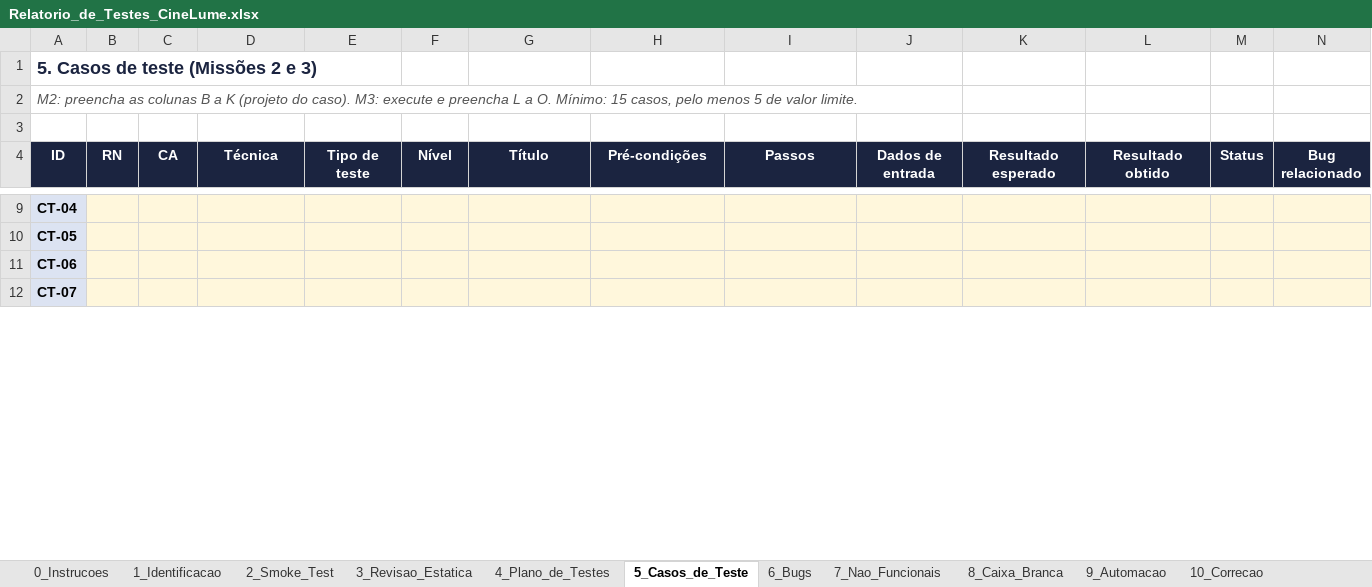
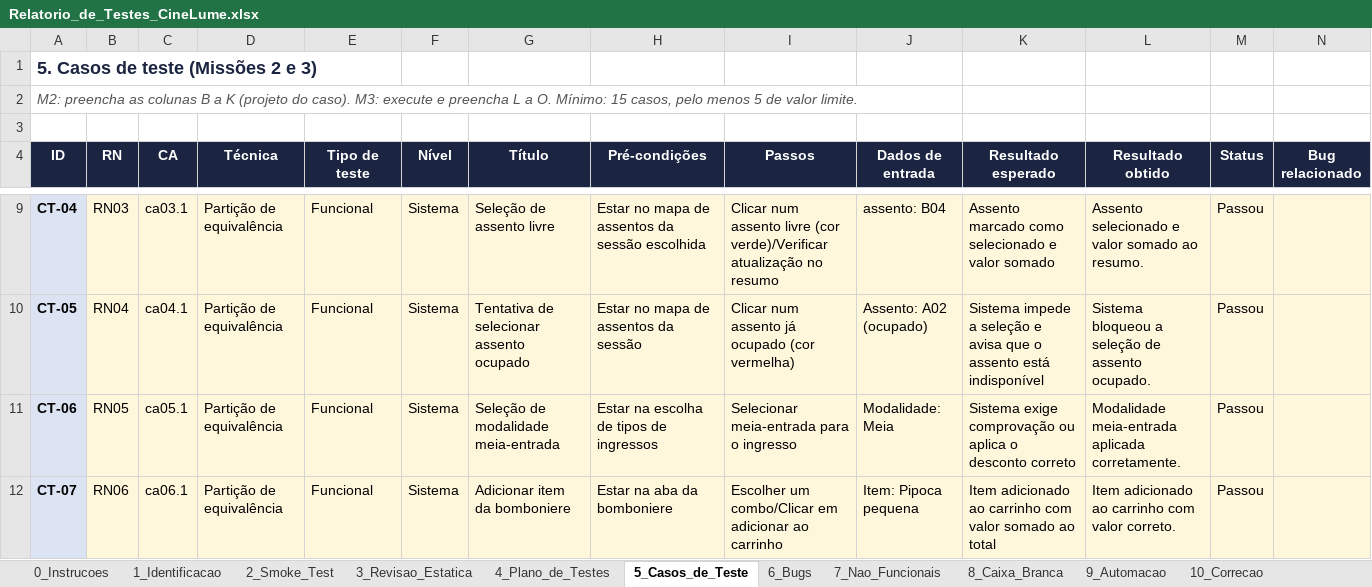
Before and after one commit to tarsoroberto100-blip/cinelume-qa-tarso-roberto, an Excel workbook: relatorio/Relatorio_de_Testes_CineLume.xlsx, sheet 5_Casos_de_Teste, drawn as a sheet; only a part is shown, gaps mark what is left out; values as stored, in another font and other column widths than the file's, no borders; the diff covers the shown part only; the diff names each change by its address in the sheet, - before the commit and + after, or states it on an @@ line.

Commit message:
caso de teste

```diff
--- a/relatorio/Relatorio_de_Testes_CineLume.xlsx (sheet 5_Casos_de_Teste)
+++ b/relatorio/Relatorio_de_Testes_CineLume.xlsx (sheet 5_Casos_de_Teste)
-B9 (RN): (empty)
+B9 (RN): RN03
-C9 (CA): (empty)
+C9 (CA): ca03.1
-D9:D12 (Técnica): (empty)
+D9:D12 (Técnica): Partição de equivalência
-E9:E12 (Tipo de teste): (empty)
+E9:E12 (Tipo de teste): Funcional
-F9:F12 (Nível): (empty)
+F9:F12 (Nível): Sistema
-G9 (Título): (empty)
+G9 (Título): Seleção de assento livre
-H9 (Pré-condições): (empty)
+H9 (Pré-condições): Estar no mapa de assentos da sessão escolhida
-I9 (Passos): (empty)
+I9 (Passos): Clicar num assento livre (cor verde)/Verificar atualização no resumo
-J9 (Dados de entrada): (empty)
+J9 (Dados de entrada): assento: B04
-K9 (Resultado esperado): (empty)
+K9 (Resultado esperado): Assento marcado como selecionado e valor somado
-L9 (Resultado obtido): (empty)
+L9 (Resultado obtido): Assento selecionado e valor somado ao resumo.
-M9:M12 (Status): (empty)
+M9:M12 (Status): Passou
-B10 (RN): (empty)
+B10 (RN): RN04
-C10 (CA): (empty)
+C10 (CA): ca04.1
-G10 (Título): (empty)
+G10 (Título): Tentativa de selecionar assento ocupado
-H10 (Pré-condições): (empty)
+H10 (Pré-condições): Estar no mapa de assentos da sessão
-I10 (Passos): (empty)
+I10 (Passos): Clicar num assento já ocupado (cor vermelha)
-J10 (Dados de entrada): (empty)
+J10 (Dados de entrada): Assento: A02 (ocupado)
-K10 (Resultado esperado): (empty)
+K10 (Resultado esperado): Sistema impede a seleção e avisa que o assento está indisponível
-L10 (Resultado obtido): (empty)
+L10 (Resultado obtido): Sistema bloqueou a seleção de assento ocupado.
-B11 (RN): (empty)
+B11 (RN): RN05
-C11 (CA): (empty)
+C11 (CA): ca05.1
-G11 (Título): (empty)
+G11 (Título): Seleção de modalidade meia-entrada
-H11 (Pré-condições): (empty)
+H11 (Pré-condições): Estar na escolha de tipos de ingressos
-I11 (Passos): (empty)
+I11 (Passos): Selecionar meia-entrada para o ingresso
-J11 (Dados de entrada): (empty)
+J11 (Dados de entrada): Modalidade: Meia
-K11 (Resultado esperado): (empty)
+K11 (Resultado esperado): Sistema exige comprovação ou aplica o desconto correto
-L11 (Resultado obtido): (empty)
+L11 (Resultado obtido): Modalidade meia-entrada aplicada corretamente.
-B12 (RN): (empty)
+B12 (RN): RN06
-C12 (CA): (empty)
+C12 (CA): ca06.1
-G12 (Título): (empty)
+G12 (Título): Adicionar item da bomboniere
-H12 (Pré-condições): (empty)
+H12 (Pré-condições): Estar na aba da bomboniere
-I12 (Passos): (empty)
+I12 (Passos): Escolher um combo/Clicar em adicionar ao carrinho
-J12 (Dados de entrada): (empty)
+J12 (Dados de entrada): Item: Pipoca pequena
-K12 (Resultado esperado): (empty)
+K12 (Resultado esperado): Item adicionado ao carrinho com valor somado ao total
-L12 (Resultado obtido): (empty)
+L12 (Resultado obtido): Item adicionado ao carrinho com valor correto.
```
Also changed, not shown: 132 edited cells elsewhere in this sheet, sheet 11_Relatorio_Final.
